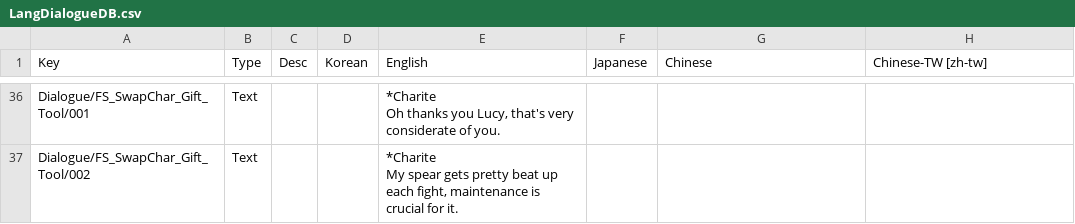
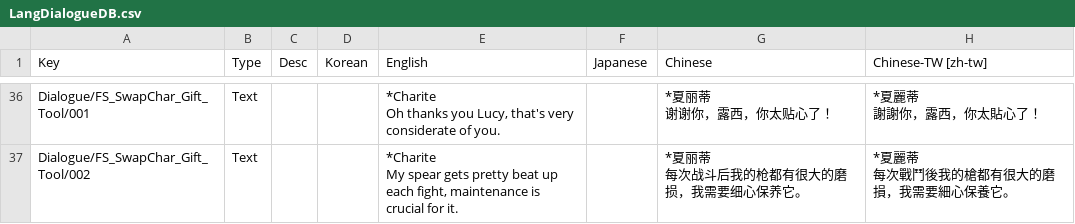
Before and after one commit to AlexP55/SwapProject, a CSV file: SwapCharacter/Mod/Localization/LangDialogueDB.csv, drawn as a sheet; only a part is shown, gaps mark what is left out; ↵ is a line break in a cell; the diff covers the shown part only; the diff names each change by its address in the sheet, - before the commit and + after, or states it on an @@ line.

```diff
--- a/SwapCharacter/Mod/Localization/LangDialogueDB.csv
+++ b/SwapCharacter/Mod/Localization/LangDialogueDB.csv
-G36 (Chinese): (empty)
+G36 (Chinese): *夏丽蒂 ↵ 谢谢你，露西，你太贴心了！
-H36 (Chinese-TW [zh-tw]): (empty)
+H36 (Chinese-TW [zh-tw]): *夏麗蒂 ↵ 謝謝你，露西，你太貼心了！
-G37 (Chinese): (empty)
+G37 (Chinese): *夏丽蒂 ↵ 每次战斗后我的枪都有很大的磨损，我需要细心保养它。
-H37 (Chinese-TW [zh-tw]): (empty)
+H37 (Chinese-TW [zh-tw]): *夏麗蒂 ↵ 每次戰鬥後我的槍都有很大的磨損，我需要細心保養它。
```
Also changed, not shown: 86 edited cells elsewhere in this file, SwapCharacter/Mod/Localization/LangDataDB.csv, SwapCharacter/Mod/Localization/LangSystemDB.csv, 14 other files.
